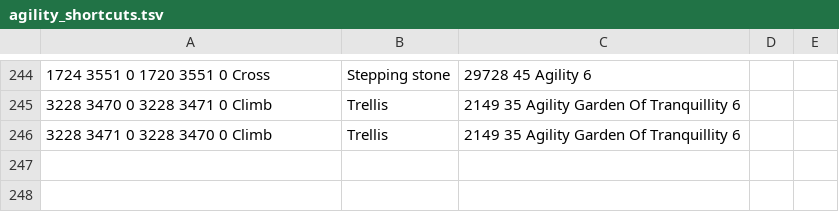
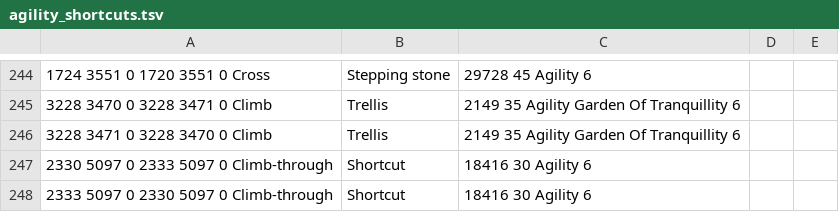
Before and after one commit to NewGenEng/Microbot, a TSV file: runelite-client/src/main/resources/net/runelite/client/plugins/microbot/shortestpath/agility_shortcuts.tsv, drawn as a sheet; only a part is shown, gaps mark what is left out.

Commit message:
feat (shortest-path): add witchhaven dungeon shortcuts

```diff
--- a/runelite-client/src/main/resources/net/runelite/client/plugins/microbot/shortestpath/agility_shortcuts.tsv
+++ b/runelite-client/src/main/resources/net/runelite/client/plugins/microbot/shortestpath/agility_shortcuts.tsv
@@ -246 +246,3 @@
 3228 3471 0	3228 3470 0	Climb;Trellis;2149	35 Agility		Garden Of Tranquillity	6
+2330 5097 0	2333 5097 0	Climb-through;Shortcut;18416	30 Agility			6
+2333 5097 0	2330 5097 0	Climb-through;Shortcut;18416	30 Agility			6
```
Also changed, not shown: runelite-client/src/main/resources/net/runelite/client/plugins/microbot/shortestpath/transports.tsv.
